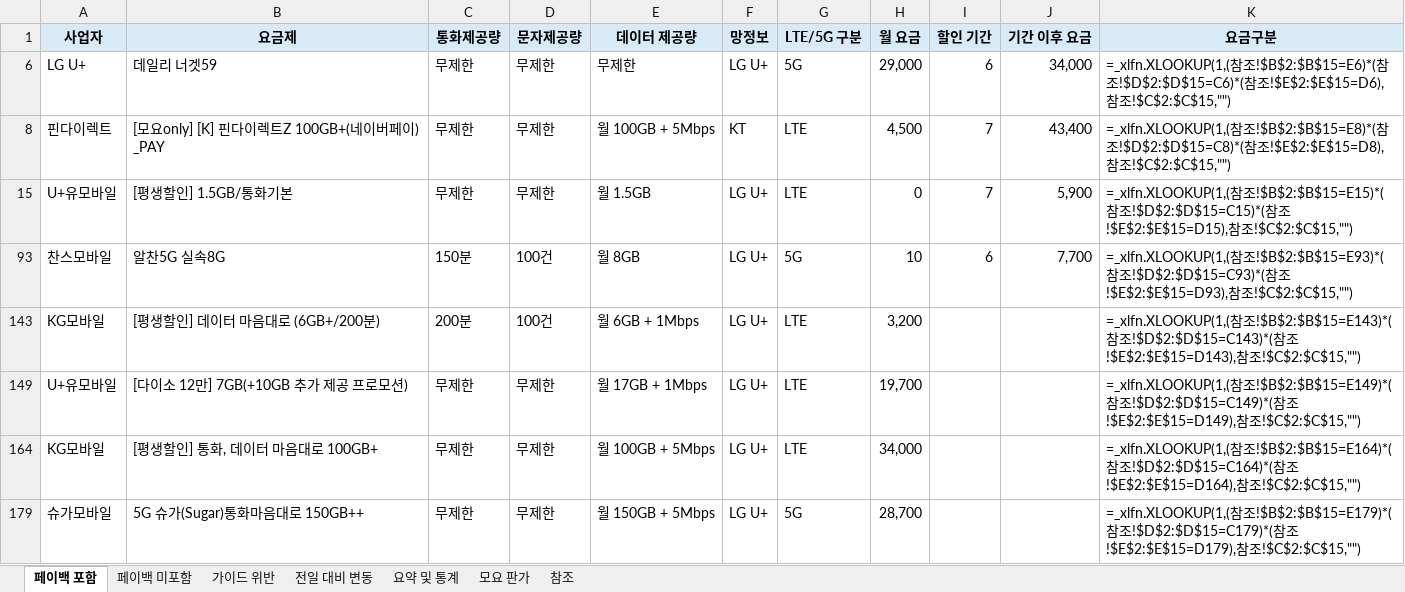
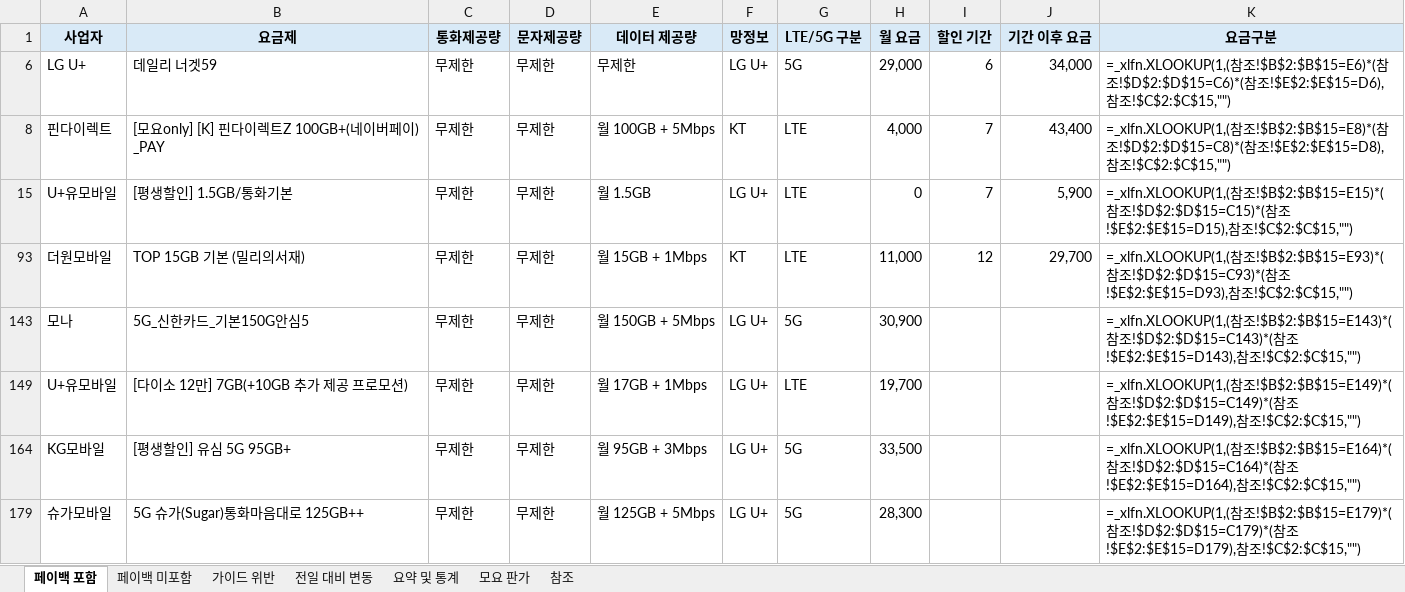
Before and after one commit to kjch444-sketchs/moyoplan-crawler, an Excel workbook: moyoplan_parsed_plans.xlsx, sheet 페이백 포함, drawn as a sheet; only a part is shown; values as stored, in another font and other column widths than the file's, no borders; formulas without a stored value are shown as written; removed rows and columns are numbered as before the commit, all else as after; the diff covers the shown part only; the diff names each change by its address in the sheet, - before the commit and + after, or states it on an @@ line.

```diff
--- a/moyoplan_parsed_plans.xlsx (sheet 페이백 포함)
+++ b/moyoplan_parsed_plans.xlsx (sheet 페이백 포함)
-H8 (월 요금): 4,500
+H8 (월 요금): 4,000
-row 93: 찬스모바일 | 알찬5G 실속8G | 150분 | 100건 | 월 8GB | LG U+ | 5G | 10 | 6 | 7,700 | =_xlfn.XLOOKUP(1,(참조!$B$2:$B$15=E93)*(참조!$D$2:$D$15=C93)*(참조!$E$2:$E$15=D93),참조!$C$2:$C$15,"")
-row 143: KG모바일 | [평생할인] 데이터 마음대로 (6GB+/200분) | 200분 | 100건 | 월 6GB + 1Mbps | LG U+ | LTE | 3,200 |  |  | =_xlfn.XLOOKUP(1,(참조!$B$2:$B$15=E143)*(참조!$D$2:$D$15=C143)*(참조!$E$2:$E$15=D143),참조!$C$2:$C$15,"")
+row 93: 더원모바일 | TOP 15GB 기본 (밀리의서재) | 무제한 | 무제한 | 월 15GB + 1Mbps | KT | LTE | 11,000 | 12 | 29,700 | =_xlfn.XLOOKUP(1,(참조!$B$2:$B$15=E93)*(참조!$D$2:$D$15=C93)*(참조!$E$2:$E$15=D93),참조!$C$2:$C$15,"")
+row 143: 모나 | 5G_신한카드_기본150G안심5 | 무제한 | 무제한 | 월 150GB + 5Mbps | LG U+ | 5G | 30,900 |  |  | =_xlfn.XLOOKUP(1,(참조!$B$2:$B$15=E143)*(참조!$D$2:$D$15=C143)*(참조!$E$2:$E$15=D143),참조!$C$2:$C$15,"")
-B164 (요금제): [평생할인] 통화, 데이터 마음대로 100GB+
+B164 (요금제): [평생할인] 유심 5G 95GB+
-E164 (데이터 제공량): 월 100GB + 5Mbps
+E164 (데이터 제공량): 월 95GB + 3Mbps
-G164 (LTE/5G 구분): LTE
+G164 (LTE/5G 구분): 5G
-H164 (월 요금): 34,000
+H164 (월 요금): 33,500
-B179 (요금제): 5G 슈가(Sugar)통화마음대로 150GB++
+B179 (요금제): 5G 슈가(Sugar)통화마음대로 125GB++
-E179 (데이터 제공량): 월 150GB + 5Mbps
+E179 (데이터 제공량): 월 125GB + 5Mbps
-H179 (월 요금): 28,700
+H179 (월 요금): 28,300
```
Also changed, not shown: 14 added rows, 14 removed rows and 48 edited cells elsewhere in this sheet, sheet 전일 대비 변동, sheet 요약 및 통계, hidden cells.
